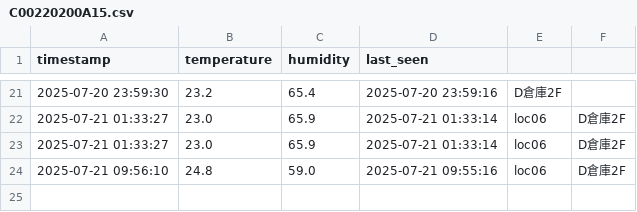
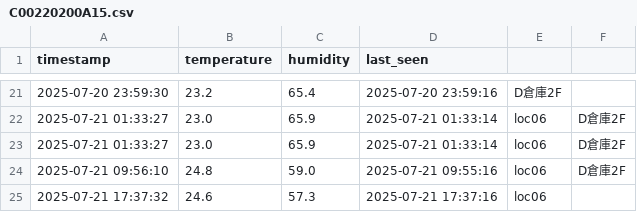
Before and after one commit to tosh-m12/flask-project01, a CSV file: datalogger_project/logs/C00220200A15.csv, drawn as a sheet; only a part is shown, gaps mark what is left out; the diff names each change by its address in the sheet, - before the commit and + after, or states it on an @@ line.

```diff
--- a/datalogger_project/logs/C00220200A15.csv
+++ b/datalogger_project/logs/C00220200A15.csv
+row 25: 2025-07-21 17:37:32 | 24.6 | 57.3 | 2025-07-21 17:37:16 | loc06
```
Also changed, not shown: datalogger_project/logs/C00220102CE6.csv, datalogger_project/logs/C00220102D5E.csv, 24 other files.
